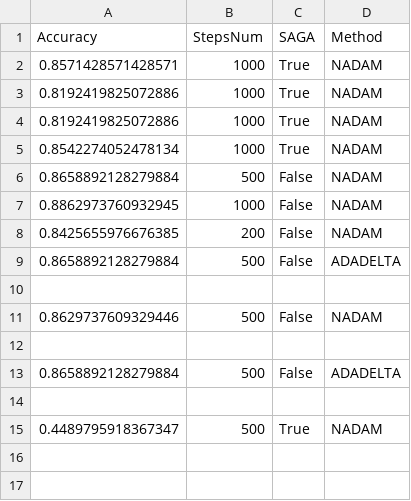
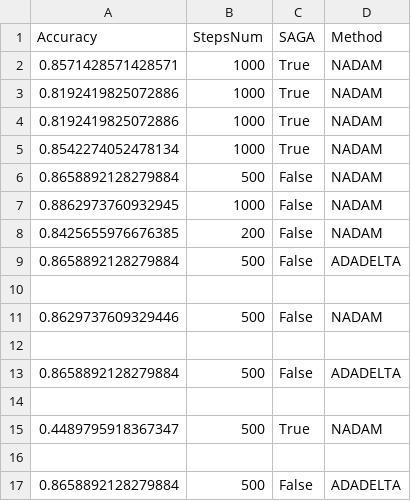
Before and after one commit to SimoneNicosanti/OBD_Project, a CSV file: log/Pistachio/Generalization_Log.csv, drawn as a sheet; the diff names each change by its address in the sheet, - before the commit and + after, or states it on an @@ line.

```diff
--- a/log/Pistachio/Generalization_Log.csv
+++ b/log/Pistachio/Generalization_Log.csv
+row 16: (empty)
+row 17: 0.8658892128279884 | 500 | False | ADADELTA
```
Also changed, not shown: log/Cancer/Generalization_Log.csv, log/Cancer/Training_Log.csv, 17 other files.
